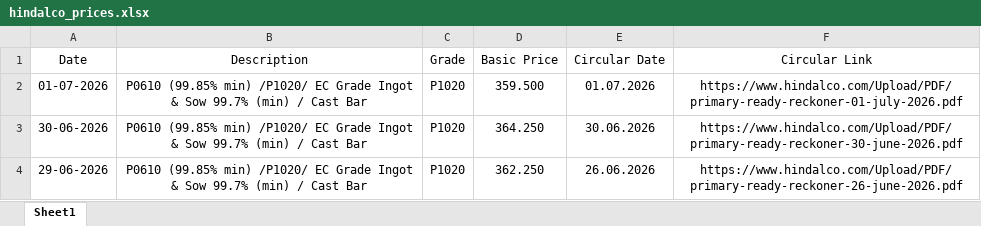
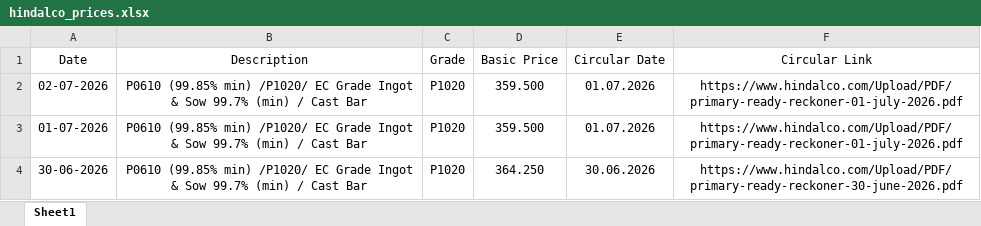
Before and after one commit to ajeeshaju1990/hindalco-pdf-downloader, an Excel workbook: data/hindalco_prices.xlsx, sheet Sheet1, drawn as a sheet; only a part is shown; the shorter side is filled out with more unchanged rows; values as stored, in another font and other column widths than the file's, no borders; the diff names each change by its address in the sheet, - before the commit and + after, or states it on an @@ line.

```diff
--- a/data/hindalco_prices.xlsx (sheet Sheet1)
+++ b/data/hindalco_prices.xlsx (sheet Sheet1)
+row 2: 02-07-2026 | P0610 (99.85% min) /P1020/ EC Grade Ingot & Sow 99.7% (min) / Cast Bar | P1020 | 359.500 | 01.07.2026 | https://www.hindalco.com/Upload/PDF/primary-ready-reckoner-01-july-2026.pdf
```
